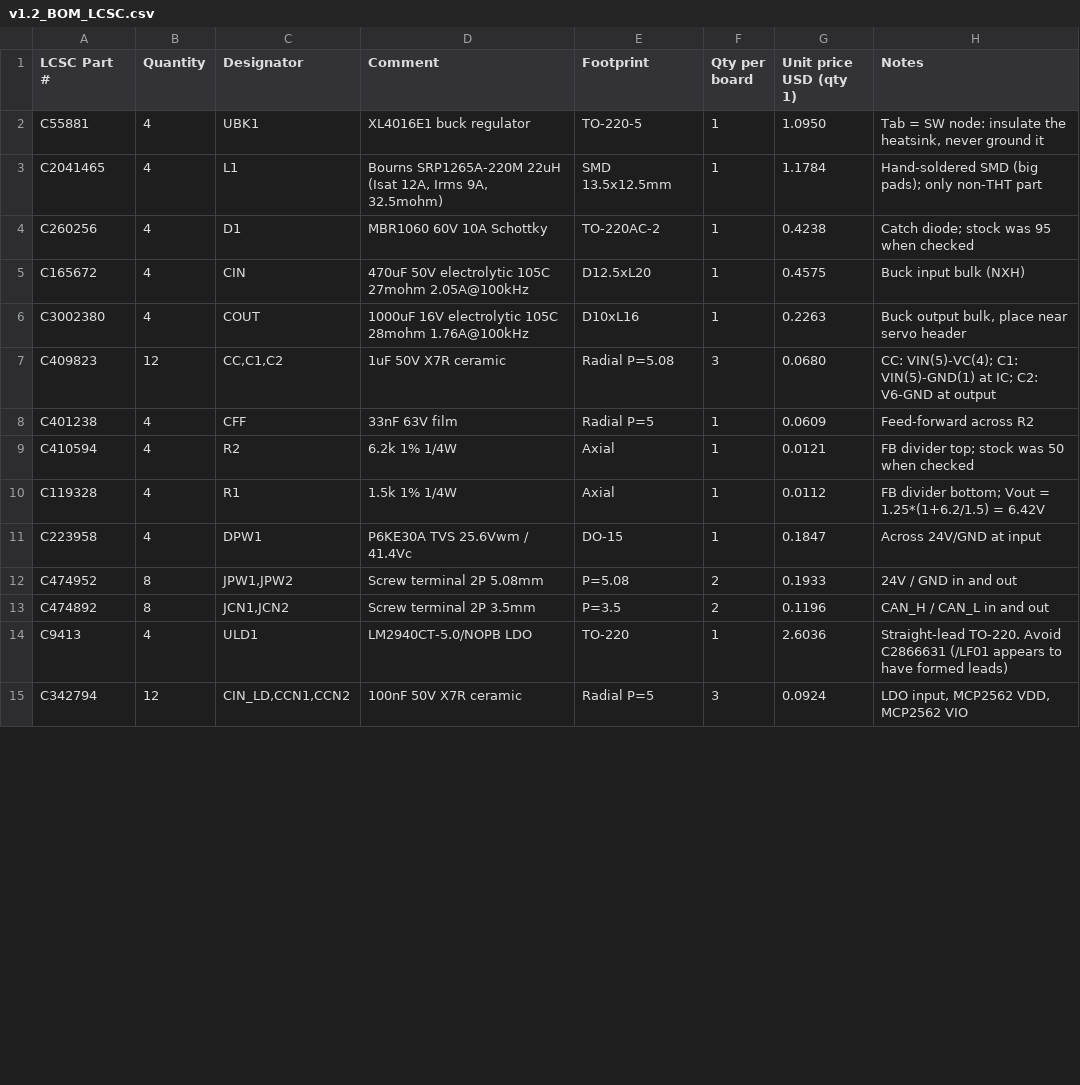
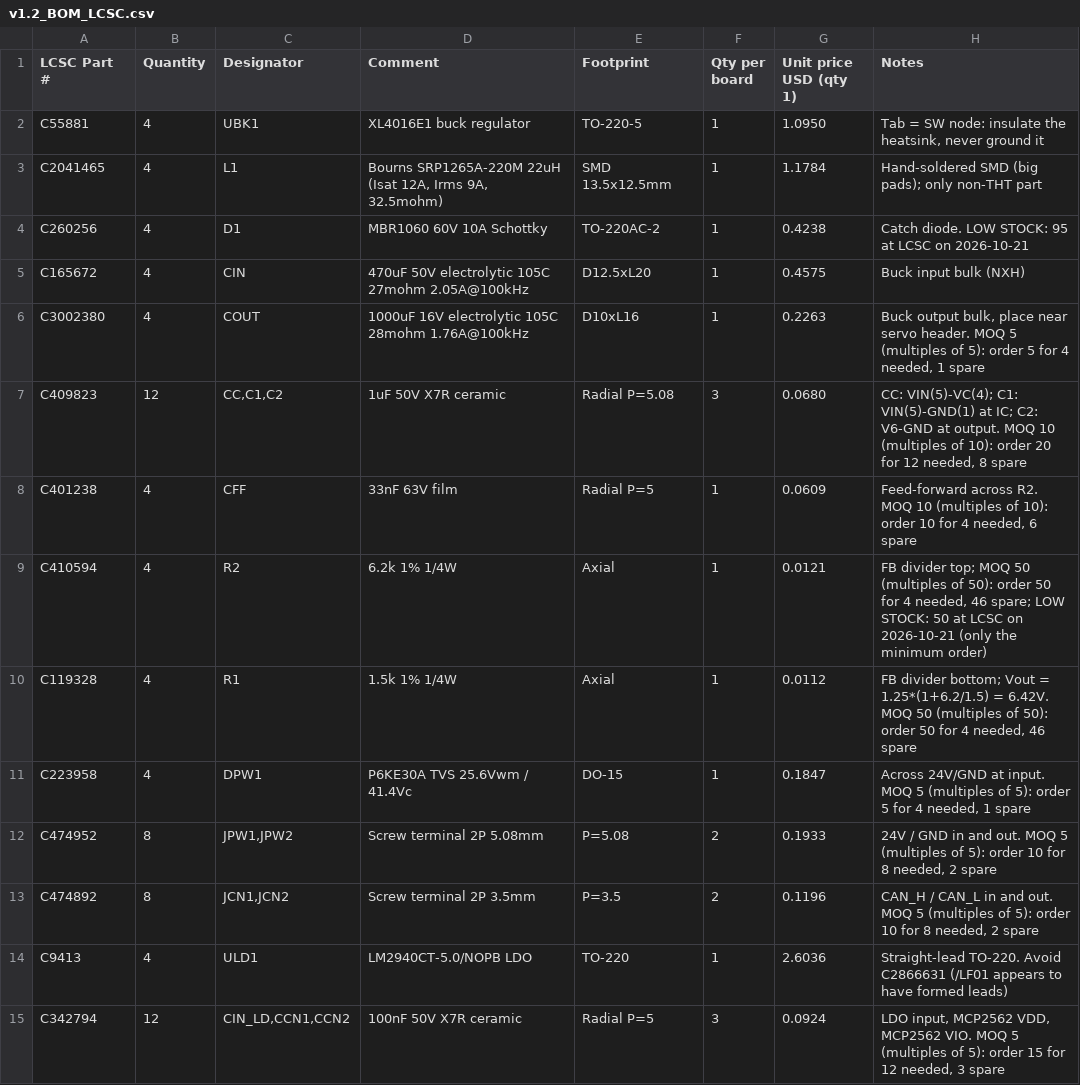
Before and after one commit to studiosanka/sixeyes, a CSV file: hardware/pcb/bom/v1.2_BOM_LCSC.csv, drawn as a sheet; only a part is shown; the diff covers the shown part only.

```diff
--- a/hardware/pcb/bom/v1.2_BOM_LCSC.csv
+++ b/hardware/pcb/bom/v1.2_BOM_LCSC.csv
@@ -3,13 +3,13 @@ C55881,4,UBK1,XL4016E1 buck regulator,TO-220-5,1,1.0950,"Tab = SW node: insulate
 C2041465,4,L1,"Bourns SRP1265A-220M 22uH (Isat 12A, Irms 9A, 32.5mohm)",SMD 13.5x12.5mm,1,1.1784,Hand-soldered SMD (big pads); only non-THT part
-C260256,4,D1,MBR1060 60V 10A Schottky,TO-220AC-2,1,0.4238,Catch diode; stock was 95 when checked
+C260256,4,D1,MBR1060 60V 10A Schottky,TO-220AC-2,1,0.4238,Catch diode. LOW STOCK: 95 at LCSC on 2026-10-21
 C165672,4,CIN,470uF 50V electrolytic 105C 27mohm 2.05A@100kHz,D12.5xL20,1,0.4575,Buck input bulk (NXH)
-C3002380,4,COUT,1000uF 16V electrolytic 105C 28mohm 1.76A@100kHz,D10xL16,1,0.2263,"Buck output bulk, place near servo header"
-C409823,12,"CC,C1,C2",1uF 50V X7R ceramic,Radial P=5.08,3,0.0680,CC: VIN(5)-VC(4); C1: VIN(5)-GND(1) at IC; C2: V6-GND at output
-C401238,4,CFF,33nF 63V film,Radial P=5,1,0.0609,Feed-forward across R2
-C410594,4,R2,6.2k 1% 1/4W,Axial,1,0.0121,FB divider top; stock was 50 when checked
-C119328,4,R1,1.5k 1% 1/4W,Axial,1,0.0112,FB divider bottom; Vout = 1.25*(1+6.2/1.5) = 6.42V
-C223958,4,DPW1,P6KE30A TVS 25.6Vwm / 41.4Vc,DO-15,1,0.1847,Across 24V/GND at input
-C474952,8,"JPW1,JPW2",Screw terminal 2P 5.08mm,P=5.08,2,0.1933,24V / GND in and out
-C474892,8,"JCN1,JCN2",Screw terminal 2P 3.5mm,P=3.5,2,0.1196,CAN_H / CAN_L in and out
+C3002380,4,COUT,1000uF 16V electrolytic 105C 28mohm 1.76A@100kHz,D10xL16,1,0.2263,"Buck output bulk, place near servo header. MOQ 5 (multiples of 5): order 5 for 4 needed, 1 spare"
+C409823,12,"CC,C1,C2",1uF 50V X7R ceramic,Radial P=5.08,3,0.0680,"CC: VIN(5)-VC(4); C1: VIN(5)-GND(1) at IC; C2: V6-GND at output. MOQ 10 (multiples of 10): order 20 for 12 needed, 8 spare"
+C401238,4,CFF,33nF 63V film,Radial P=5,1,0.0609,"Feed-forward across R2. MOQ 10 (multiples of 10): order 10 for 4 needed, 6 spare"
+C410594,4,R2,6.2k 1% 1/4W,Axial,1,0.0121,"FB divider top; MOQ 50 (multiples of 50): order 50 for 4 needed, 46 spare; LOW STOCK: 50 at LCSC on 2026-10-21 (only the minimum order)"
+C119328,4,R1,1.5k 1% 1/4W,Axial,1,0.0112,"FB divider bottom; Vout = 1.25*(1+6.2/1.5) = 6.42V. MOQ 50 (multiples of 50): order 50 for 4 needed, 46 spare"
+C223958,4,DPW1,P6KE30A TVS 25.6Vwm / 41.4Vc,DO-15,1,0.1847,"Across 24V/GND at input. MOQ 5 (multiples of 5): order 5 for 4 needed, 1 spare"
+C474952,8,"JPW1,JPW2",Screw terminal 2P 5.08mm,P=5.08,2,0.1933,"24V / GND in and out. MOQ 5 (multiples of 5): order 10 for 8 needed, 2 spare"
+C474892,8,"JCN1,JCN2",Screw terminal 2P 3.5mm,P=3.5,2,0.1196,"CAN_H / CAN_L in and out. MOQ 5 (multiples of 5): order 10 for 8 needed, 2 spare"
 C9413,4,ULD1,LM2940CT-5.0/NOPB LDO,TO-220,1,2.6036,Straight-lead TO-220. Avoid C2866631 (/LF01 appears to have formed leads)
-C342794,12,"CIN_LD,CCN1,CCN2",100nF 50V X7R ceramic,Radial P=5,3,0.0924,"LDO input, MCP2562 VDD, MCP2562 VIO"
+C342794,12,"CIN_LD,CCN1,CCN2",100nF 50V X7R ceramic,Radial P=5,3,0.0924,"LDO input, MCP2562 VDD, MCP2562 VIO. MOQ 5 (multiples of 5): order 15 for 12 needed, 3 spare"
```
Also changed, not shown: 12 edited cells elsewhere in this file, 10 other files.
